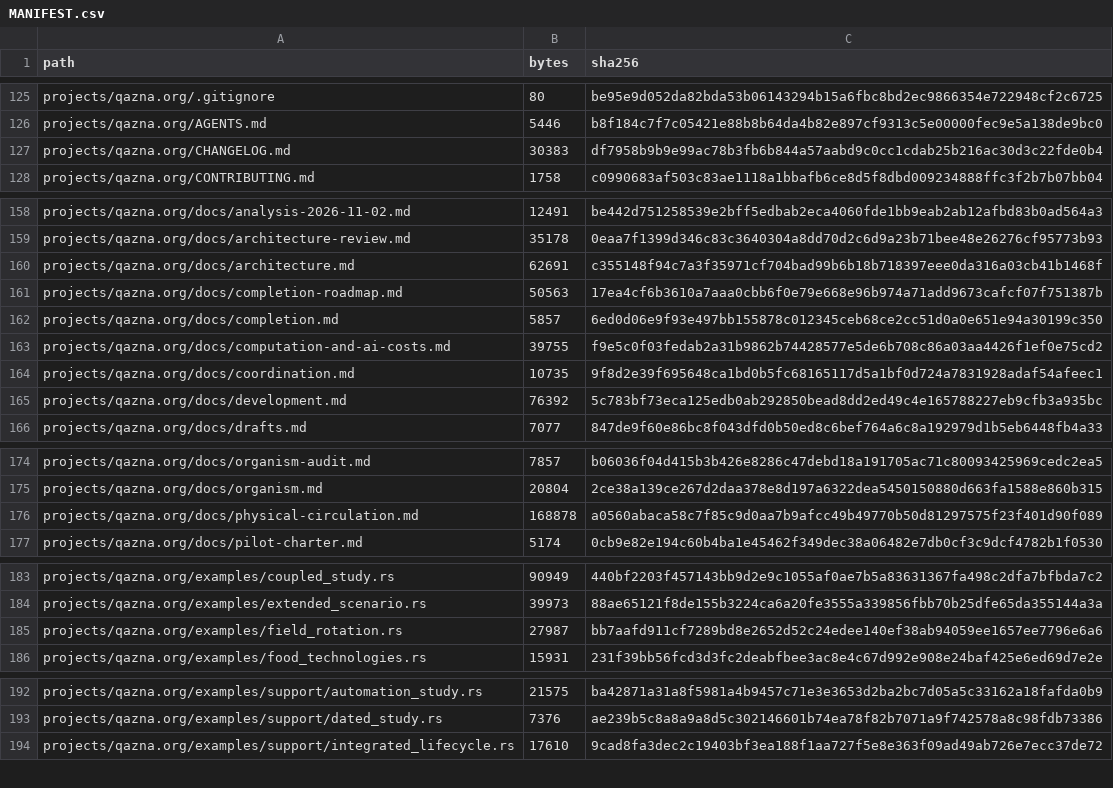
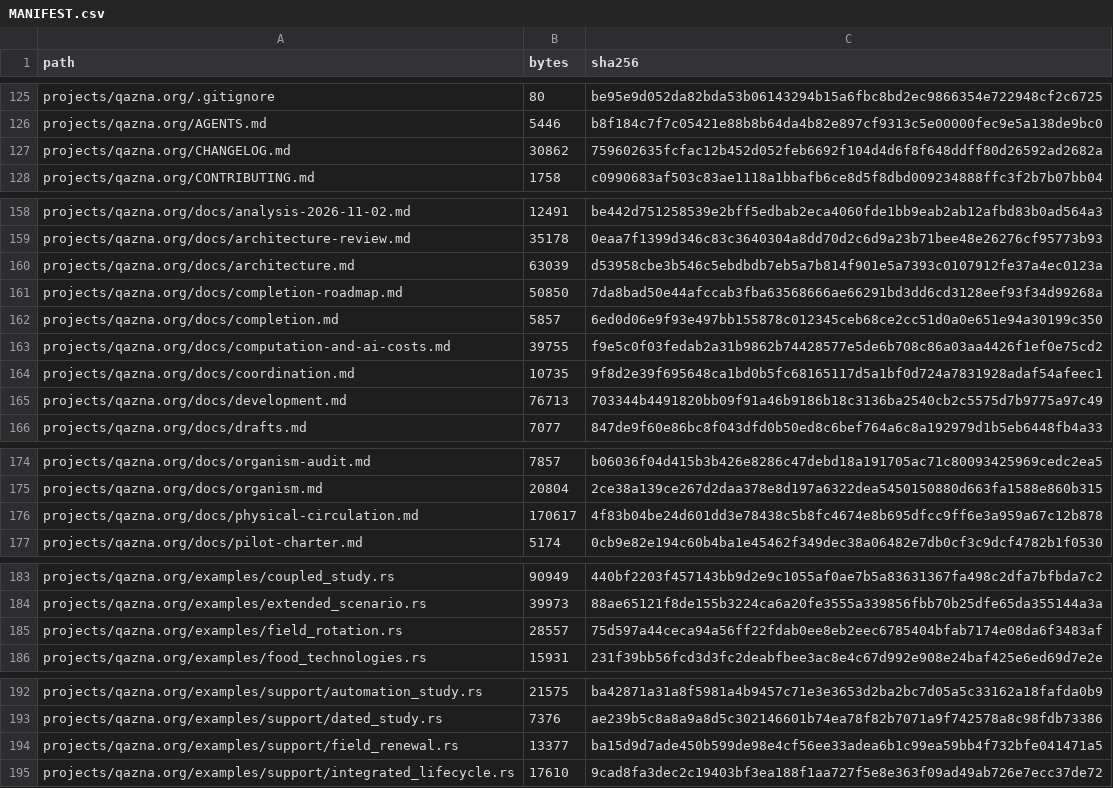
Before and after one commit to DauletBai/tartarus, a CSV file: MANIFEST.csv, drawn as a sheet; only a part is shown, gaps mark what is left out; the diff covers the shown part only.

```diff
--- a/MANIFEST.csv
+++ b/MANIFEST.csv
@@ -126,3 +126,3 @@ projects/qazna.org/.gitignore,80,be95e9d052da82bda53b06143294b15a6fbc8bd2ec98663
 projects/qazna.org/AGENTS.md,5446,b8f184c7f7c05421e88b8b64da4b82e897cf9313c5e00000fec9e5a138de9bc0
-projects/qazna.org/CHANGELOG.md,30383,df7958b9b9e99ac78b3fb6b844a57aabd9c0cc1cdab25b216ac30d3c22fde0b4
+projects/qazna.org/CHANGELOG.md,30862,759602635fcfac12b452d052feb6692f104d4d6f8f648ddff80d26592ad2682a
 projects/qazna.org/CONTRIBUTING.md,1758,c0990683af503c83ae1118a1bbafb6ce8d5f8dbd009234888ffc3f2b7b07bb04
@@ -159,4 +159,4 @@ projects/qazna.org/docs/analysis-2026-11-02.md,12491,be442d751258539e2bff5edbab2
 projects/qazna.org/docs/architecture-review.md,35178,0eaa7f1399d346c83c3640304a8dd70d2c6d9a23b71bee48e26276cf95773b93
-projects/qazna.org/docs/architecture.md,62691,c355148f94c7a3f35971cf704bad99b6b18b718397eee0da316a03cb41b1468f
-projects/qazna.org/docs/completion-roadmap.md,50563,17ea4cf6b3610a7aaa0cbb6f0e79e668e96b974a71add9673cafcf07f751387b
+projects/qazna.org/docs/architecture.md,63039,d53958cbe3b546c5ebdbdb7eb5a7b814f901e5a7393c0107912fe37a4ec0123a
+projects/qazna.org/docs/completion-roadmap.md,50850,7da8bad50e44afccab3fba63568666ae66291bd3dd6cd3128eef93f34d99268a
 projects/qazna.org/docs/completion.md,5857,6ed0d06e9f93e497bb155878c012345ceb68ce2cc51d0a0e651e94a30199c350
@@ -164,3 +164,3 @@ projects/qazna.org/docs/computation-and-ai-costs.md,39755,f9e5c0f03fedab2a31b986
 projects/qazna.org/docs/coordination.md,10735,9f8d2e39f695648ca1bd0b5fc68165117d5a1bf0d724a7831928adaf54afeec1
-projects/qazna.org/docs/development.md,76392,5c783bf73eca125edb0ab292850bead8dd2ed49c4e165788227eb9cfb3a935bc
+projects/qazna.org/docs/development.md,76713,703344b4491820bb09f91a46b9186b18c3136ba2540cb2c5575d7b9775a97c49
 projects/qazna.org/docs/drafts.md,7077,847de9f60e86bc8f043dfd0b50ed8c6bef764a6c8a192979d1b5eb6448fb4a33
@@ -175,3 +175,3 @@ projects/qazna.org/docs/organism-audit.md,7857,b06036f04d415b3b426e8286c47debd18
 projects/qazna.org/docs/organism.md,20804,2ce38a139ce267d2daa378e8d197a6322dea5450150880d663fa1588e860b315
-projects/qazna.org/docs/physical-circulation.md,168878,a0560abaca58c7f85c9d0aa7b9afcc49b49770b50d81297575f23f401d90f089
+projects/qazna.org/docs/physical-circulation.md,170617,4f83b04be24d601dd3e78438c5b8fc4674e8b695dfcc9ff6e3a959a67c12b878
 projects/qazna.org/docs/pilot-charter.md,5174,0cb9e82e194c60b4ba1e45462f349dec38a06482e7db0cf3c9dcf4782b1f0530
@@ -184,3 +184,3 @@ projects/qazna.org/examples/coupled_study.rs,90949,440bf2203f457143bb9d2e9c1055a
 projects/qazna.org/examples/extended_scenario.rs,39973,88ae65121f8de155b3224ca6a20fe3555a339856fbb70b25dfe65da355144a3a
-projects/qazna.org/examples/field_rotation.rs,27987,bb7aafd911cf7289bd8e2652d52c24edee140ef38ab94059ee1657ee7796e6a6
+projects/qazna.org/examples/field_rotation.rs,28557,75d597a44ceca94a56ff22fdab0ee8eb2eec6785404bfab7174e08da6f3483af
 projects/qazna.org/examples/food_technologies.rs,15931,231f39bb56fcd3d3fc2deabfbee3ac8e4c67d992e908e24baf425e6ed69d7e2e
@@ -193,2 +193,3 @@ projects/qazna.org/examples/support/automation_study.rs,21575,ba42871a31a8f5981a
 projects/qazna.org/examples/support/dated_study.rs,7376,ae239b5c8a8a9a8d5c302146601b74ea78f82b7071a9f742578a8c98fdb73386
+projects/qazna.org/examples/support/field_renewal.rs,13377,ba15d9d7ade450b599de98e4cf56ee33adea6b1c99ea59bb4f732bfe041471a5
 projects/qazna.org/examples/support/integrated_lifecycle.rs,17610,9cad8fa3dec2c19403bf3ea188f1aa727f5e8e363f09ad49ab726e7ecc37de72
```
Also changed, not shown: 2 edited cells elsewhere in this file, 8 other files.
